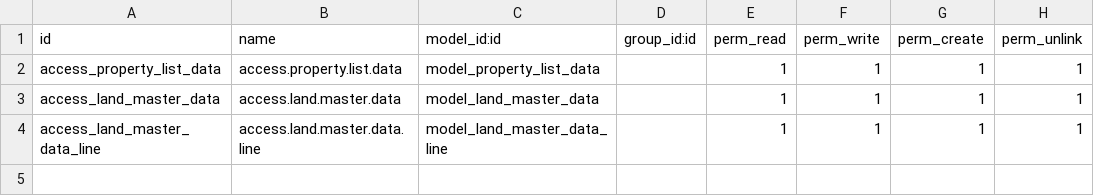
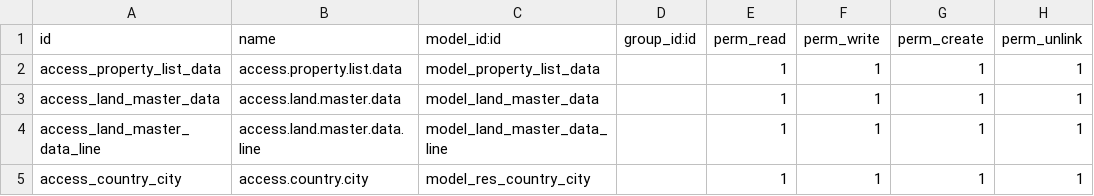
Before and after one commit to jojoxprimary/odoo-land, a CSV file: security/ir.model.access.csv, drawn as a sheet; the diff names each change by its address in the sheet, - before the commit and + after, or states it on an @@ line.

Commit message:
added city municipalities data and filter selections

```diff
--- a/security/ir.model.access.csv
+++ b/security/ir.model.access.csv
+row 5: access_country_city | access.country.city | model_res_country_city |  | 1 | 1 | 1 | 1
```
Also changed, not shown: 7 other files.
